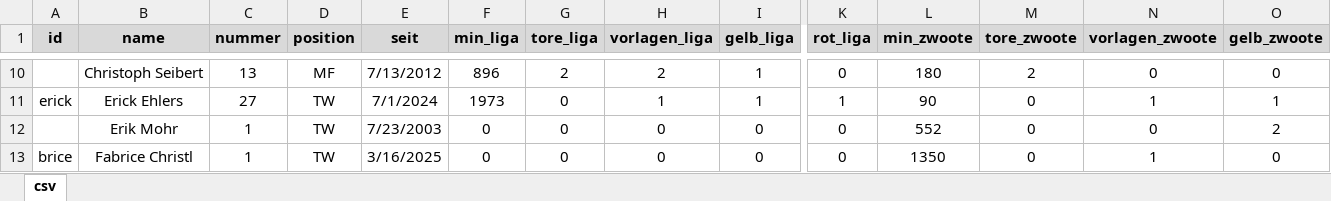
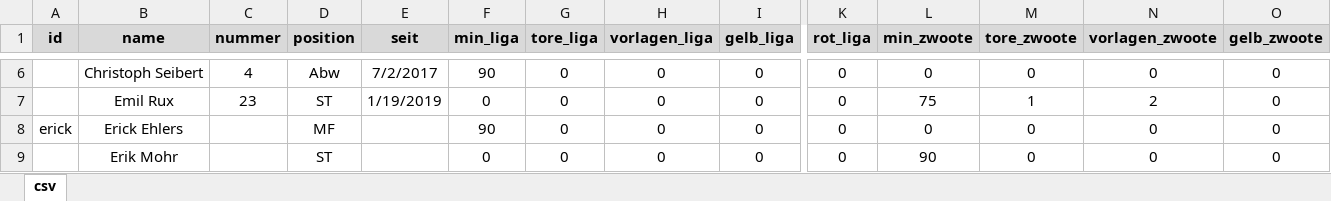
Before and after one commit to Noschi22/SV-Holtsee-Wittensee-Touch, an Excel workbook: data/spieler.xlsx, sheet csv, drawn as a sheet; only a part is shown, gaps mark what is left out; values as stored, in another font and other column widths than the file's, no borders; removed rows and columns are numbered as before the commit, all else as after; rows hold the shown columns only; the diff covers the shown part only; the diff names each change by its address in the sheet, - before the commit and + after, or states it on an @@ line.

```diff
--- a/data/spieler.xlsx (sheet csv)
+++ b/data/spieler.xlsx (sheet csv)
-C6 (nummer): 13
+C6 (nummer): 4
-D6 (position): MF
+D6 (position): Abw
-E6 (seit): 7/13/2012
+E6 (seit): 7/2/2017
-F6 (min_liga): 896
+F6 (min_liga): 90
-G6 (tore_liga): 2
+G6 (tore_liga): 0
-H6 (vorlagen_liga): 2
+H6 (vorlagen_liga): 0
-I6 (gelb_liga): 1
+I6 (gelb_liga): 0
-L6 (min_zwoote): 180
+L6 (min_zwoote): 0
-M6 (tore_zwoote): 2
+M6 (tore_zwoote): 0
+row 7:  | Emil Rux | 23 | ST | 1/19/2019 | 0 | 0 | 0 | 0 | 0 | 75 | 1 | 2 | 0
-C8 (nummer): 27
+C8 (nummer): (empty)
-D8 (position): TW
+D8 (position): MF
-E8 (seit): 7/1/2024
+E8 (seit): (empty)
-F8 (min_liga): 1973
+F8 (min_liga): 90
-H8 (vorlagen_liga): 1
+H8 (vorlagen_liga): 0
-I8 (gelb_liga): 1
+I8 (gelb_liga): 0
-K8 (rot_liga): 1
+K8 (rot_liga): 0
-L8 (min_zwoote): 90
+L8 (min_zwoote): 0
-N8 (vorlagen_zwoote): 1
+N8 (vorlagen_zwoote): 0
-O8 (gelb_zwoote): 1
+O8 (gelb_zwoote): 0
-C9 (nummer): 1
+C9 (nummer): (empty)
-D9 (position): TW
+D9 (position): ST
-E9 (seit): 7/23/2003
+E9 (seit): (empty)
-L9 (min_zwoote): 552
+L9 (min_zwoote): 90
-O9 (gelb_zwoote): 2
+O9 (gelb_zwoote): 0
-row 13: brice | Fabrice Christl | 1 | TW | 3/16/2025 | 0 | 0 | 0 | 0 | 0 | 1350 | 0 | 1 | 0
```
Also changed, not shown: 9 added rows, 9 removed rows and 248 edited cells elsewhere in this sheet, formulas that keep their value, 31 other files.
